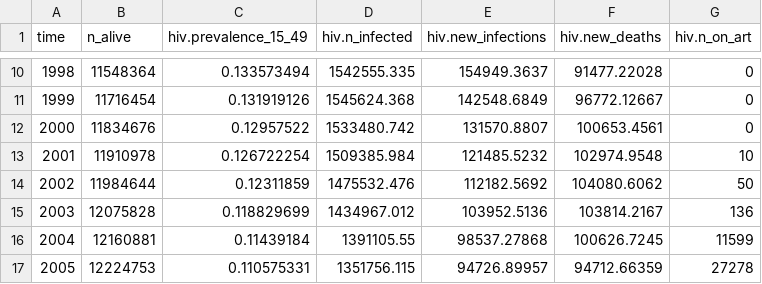
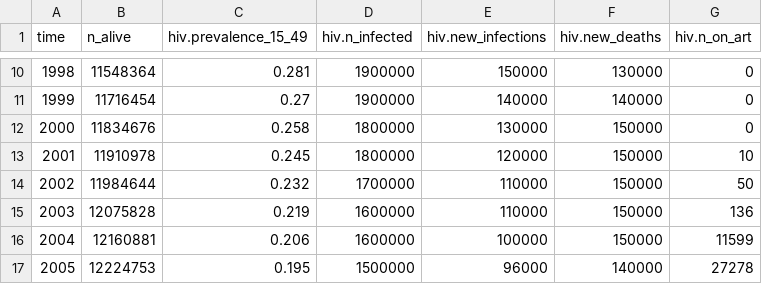
Before and after one commit to starsimhub/syph_dx_zim, a CSV file: data/zimbabwe_hiv_data.csv, drawn as a sheet; only a part is shown, gaps mark what is left out; the diff covers the shown part only.

```diff
--- a/data/zimbabwe_hiv_data.csv
+++ b/data/zimbabwe_hiv_data.csv
@@ -10,8 +10,8 @@ time,n_alive,hiv.prevalence_15_49,hiv.n_infected,hiv.new_infections,hiv.new_deat
-1998,11548364,0.133573494,1542555.335,154949.3637,91477.22028,0
-1999,11716454,0.131919126,1545624.368,142548.6849,96772.12667,0
-2000,11834676,0.12957522,1533480.742,131570.8807,100653.4561,0
-2001,11910978,0.126722254,1509385.984,121485.5232,102974.9548,10
-2002,11984644,0.12311859,1475532.476,112182.5692,104080.6062,50
-2003,12075828,0.118829699,1434967.012,103952.5136,103814.2167,136
-2004,12160881,0.11439184,1391105.55,98537.27868,100626.7245,11599
-2005,12224753,0.110575331,1351756.115,94726.89957,94712.66359,27278
+1998,11548364,0.281,1900000,150000,130000,0
+1999,11716454,0.27,1900000,140000,140000,0
+2000,11834676,0.258,1800000,130000,150000,0
+2001,11910978,0.245,1800000,120000,150000,10
+2002,11984644,0.232,1700000,110000,150000,50
+2003,12075828,0.219,1600000,110000,150000,136
+2004,12160881,0.206,1600000,100000,150000,11599
+2005,12224753,0.195,1500000,96000,140000,27278
```
Also changed, not shown: 3 added rows and 113 edited cells elsewhere in this file, 2 other files.
